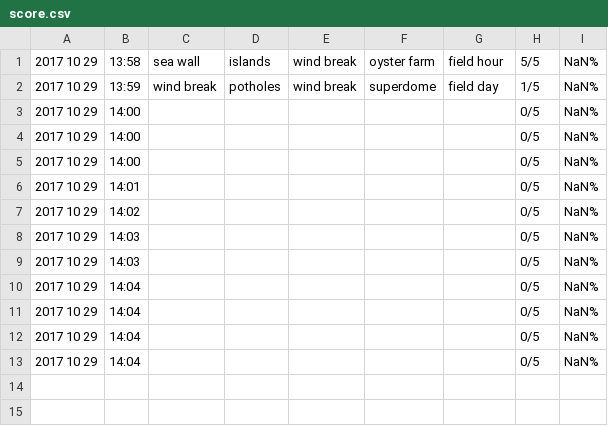
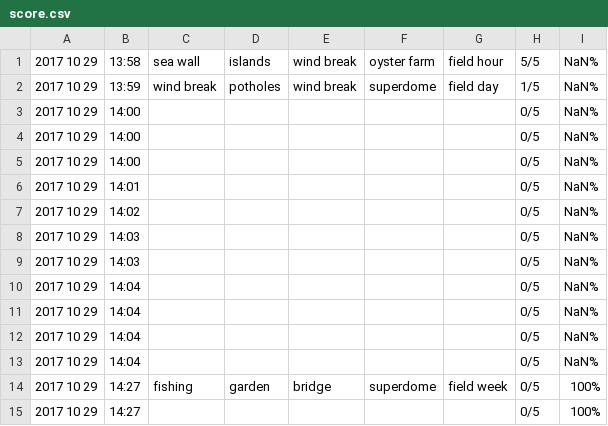
Before and after one commit to Mouledoux/LSMErosion, a CSV file: Assets/score.csv, drawn as a sheet.

```diff
--- a/Assets/score.csv
+++ b/Assets/score.csv
@@ -13 +13,3 @@
 2017 10 29, 14:04, , , , , , 0/5, NaN%
+2017 10 29, 14:27, fishing, garden, bridge, superdome, field week, 0/5, 100%
+2017 10 29, 14:27, , , , , , 0/5, 100%
```
Also changed, not shown: 3 other files.
